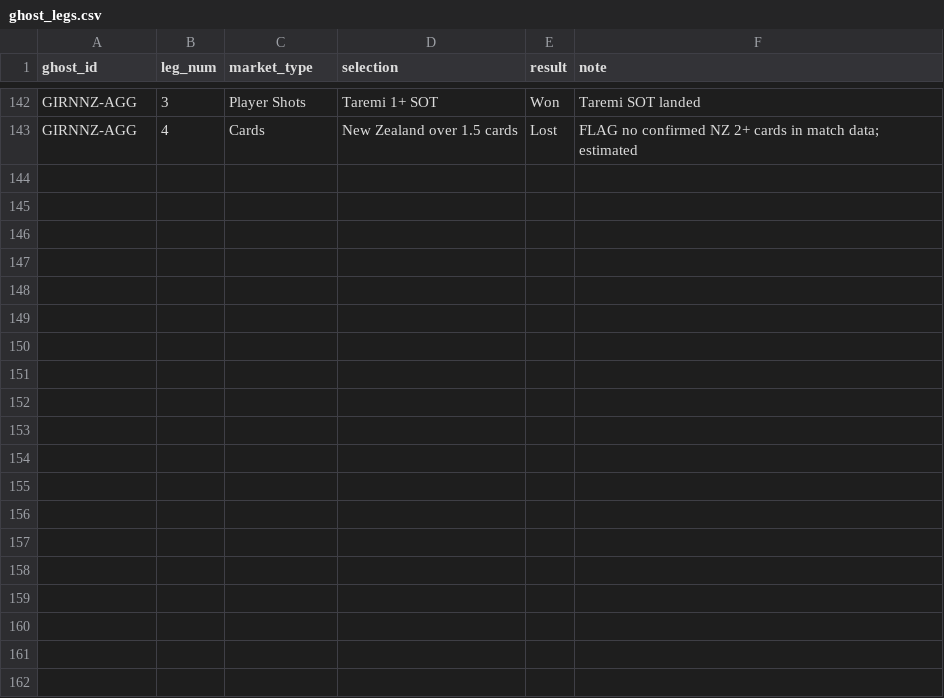
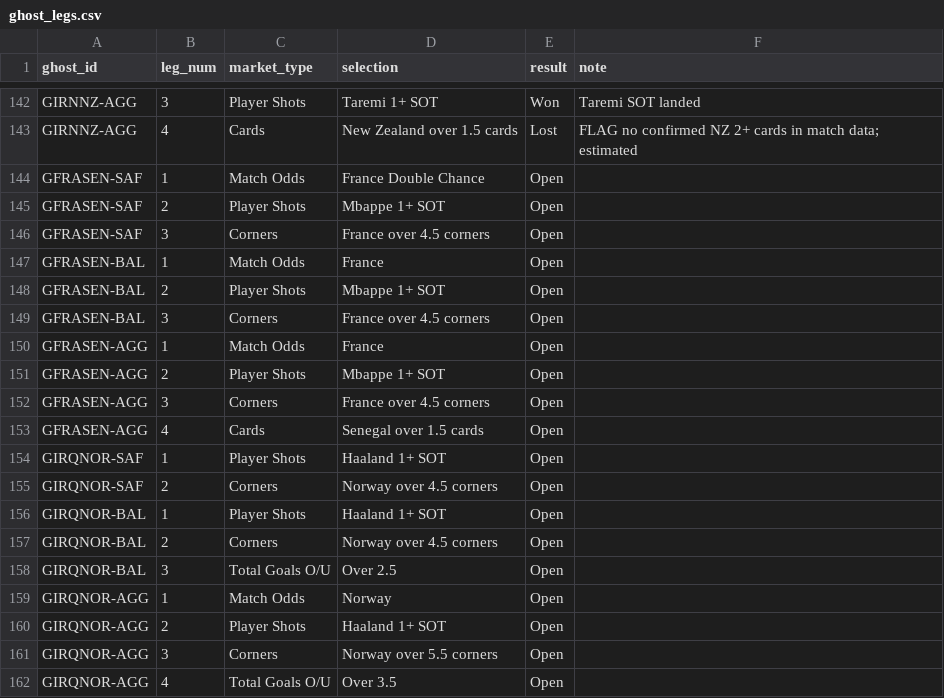
Before and after one commit to EmptyCornmeal/wc2026-bets, a CSV file: data/ghost_legs.csv, drawn as a sheet; only a part is shown, gaps mark what is left out; the diff names each change by its address in the sheet, - before the commit and + after, or states it on an @@ line.

```diff
--- a/data/ghost_legs.csv
+++ b/data/ghost_legs.csv
+row 144: GFRASEN-SAF | 1 | Match Odds | France Double Chance | Open
+row 145: GFRASEN-SAF | 2 | Player Shots | Mbappe 1+ SOT | Open
+row 146: GFRASEN-SAF | 3 | Corners | France over 4.5 corners | Open
+row 147: GFRASEN-BAL | 1 | Match Odds | France | Open
+row 148: GFRASEN-BAL | 2 | Player Shots | Mbappe 1+ SOT | Open
+row 149: GFRASEN-BAL | 3 | Corners | France over 4.5 corners | Open
+row 150: GFRASEN-AGG | 1 | Match Odds | France | Open
+row 151: GFRASEN-AGG | 2 | Player Shots | Mbappe 1+ SOT | Open
+row 152: GFRASEN-AGG | 3 | Corners | France over 4.5 corners | Open
+row 153: GFRASEN-AGG | 4 | Cards | Senegal over 1.5 cards | Open
+row 154: GIRQNOR-SAF | 1 | Player Shots | Haaland 1+ SOT | Open
+row 155: GIRQNOR-SAF | 2 | Corners | Norway over 4.5 corners | Open
+row 156: GIRQNOR-BAL | 1 | Player Shots | Haaland 1+ SOT | Open
+row 157: GIRQNOR-BAL | 2 | Corners | Norway over 4.5 corners | Open
+row 158: GIRQNOR-BAL | 3 | Total Goals O/U | Over 2.5 | Open
+row 159: GIRQNOR-AGG | 1 | Match Odds | Norway | Open
+row 160: GIRQNOR-AGG | 2 | Player Shots | Haaland 1+ SOT | Open
+row 161: GIRQNOR-AGG | 3 | Corners | Norway over 5.5 corners | Open
+row 162: GIRQNOR-AGG | 4 | Total Goals O/U | Over 3.5 | Open
```
Also changed, not shown: data/ghost_bets.csv, 3 other files.
